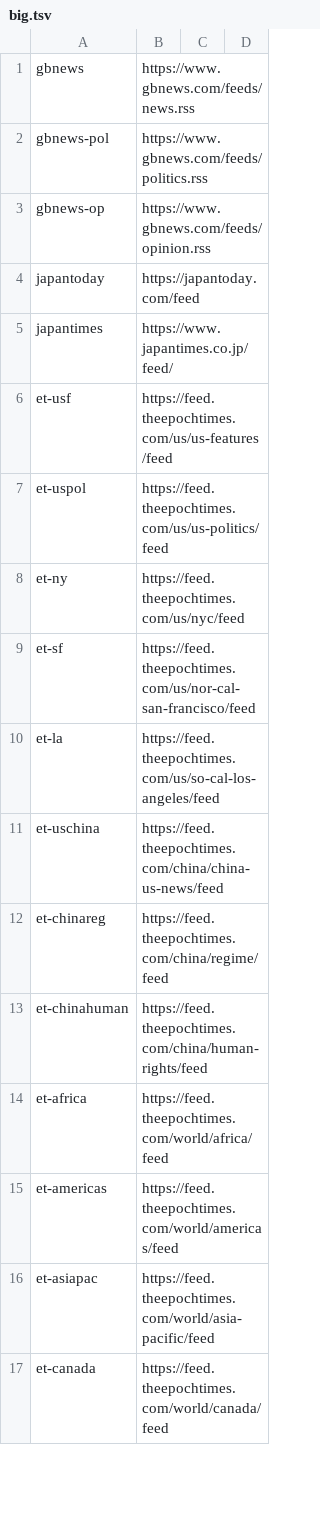
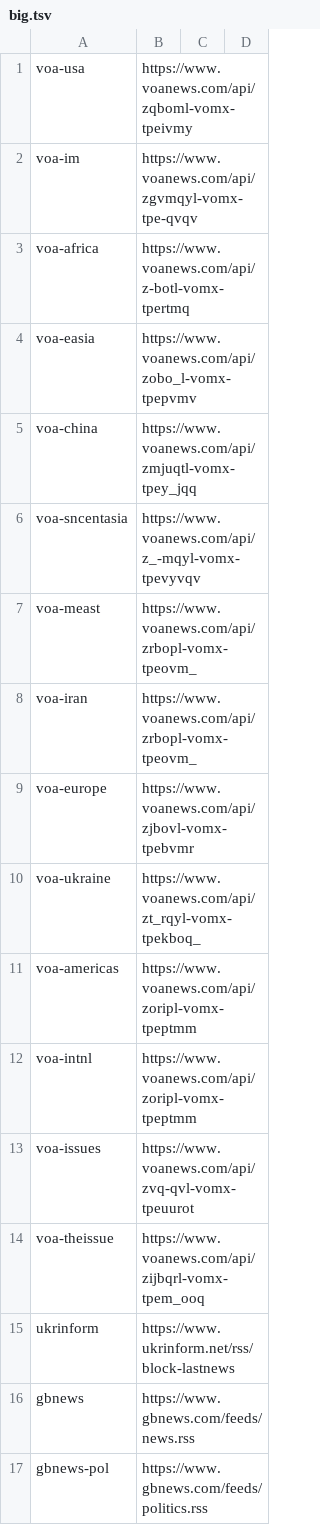
Before and after one commit to CodeAKrome/propaganda, a TSV file: config/big.tsv, drawn as a sheet; only a part is shown; the shorter side is filled out with more unchanged rows; the diff names each change by its address in the sheet, - before the commit and + after, or states it on an @@ line.

```diff
--- a/config/big.tsv
+++ b/config/big.tsv
+row 1: voa-usa | https://www.voanews.com/api/zqboml-vomx-tpeivmy
+row 2: voa-im | https://www.voanews.com/api/zgvmqyl-vomx-tpe-qvqv
+row 3: voa-africa | https://www.voanews.com/api/z-botl-vomx-tpertmq
+row 4: voa-easia | https://www.voanews.com/api/zobo_l-vomx-tpepvmv
+row 5: voa-china | https://www.voanews.com/api/zmjuqtl-vomx-tpey_jqq
+row 6: voa-sncentasia | https://www.voanews.com/api/z_-mqyl-vomx-tpevyvqv
+row 7: voa-meast | https://www.voanews.com/api/zrbopl-vomx-tpeovm_
+row 8: voa-iran | https://www.voanews.com/api/zrbopl-vomx-tpeovm_
+row 9: voa-europe | https://www.voanews.com/api/zjbovl-vomx-tpebvmr
+row 10: voa-ukraine | https://www.voanews.com/api/zt_rqyl-vomx-tpekboq_
+row 11: voa-americas | https://www.voanews.com/api/zoripl-vomx-tpeptmm
+row 12: voa-intnl | https://www.voanews.com/api/zoripl-vomx-tpeptmm
+row 13: voa-issues | https://www.voanews.com/api/zvq-qvl-vomx-tpeuurot
+row 14: voa-theissue | https://www.voanews.com/api/zijbqrl-vomx-tpem_ooq
+row 15: ukrinform | https://www.ukrinform.net/rss/block-lastnews
```
Also changed, not shown: 4 other files.
